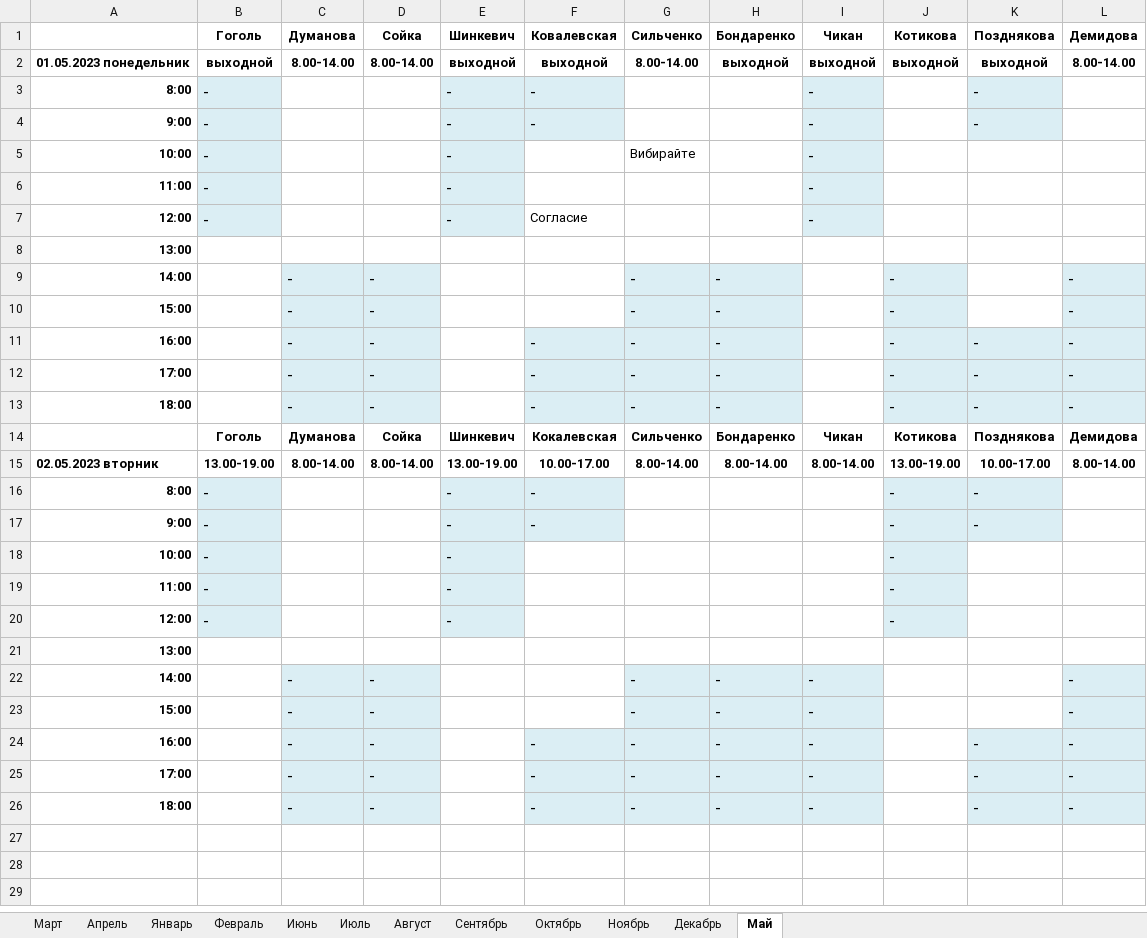
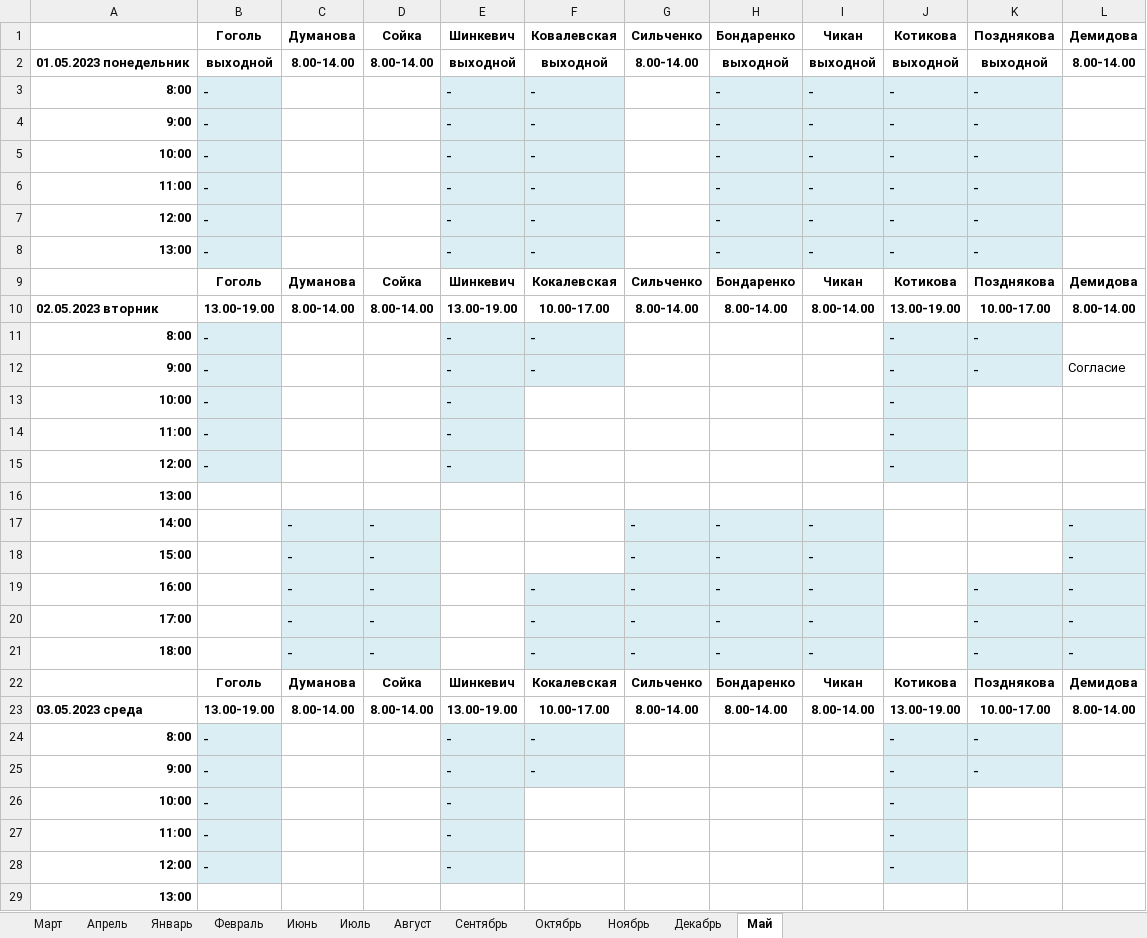
Before and after one commit to GertmanAlena/NB, an Excel workbook: Notarius/Zapis.xlsx, sheet Май, drawn as a sheet; only a part is shown; the shorter side is filled out with more unchanged rows; values as stored, in another font and other column widths than the file's, no borders; removed rows and columns are numbered as before the commit, all else as after; the diff covers the shown part only; the diff names each change by its address in the sheet, - before the commit and + after, or states it on an @@ line.

```diff
--- a/Notarius/Zapis.xlsx (sheet Май)
+++ b/Notarius/Zapis.xlsx (sheet Май)
-H3:H7: (empty)
+H3:H7: -
-H3:H7 fill: none
+H3:H7 fill: #DBEEF4
-J3:J7: (empty)
+J3:J7: -
-J3:J4 fill: none
+J3:J4 fill: #DBEEF4
-F5:F6: (empty)
+F5:F6: -
-F5:F7 fill: none
+F5:F7 fill: #DBEEF4
-G5: Вибирайте
+G5: (empty)
-J5:K7 fill: none
+J5:K7 fill: #DBEEF4
-K5:K7: (empty)
+K5:K7: -
-F7: Согласие
+F7: -
@@ F7 text size: larger @@
-row 9: 14:00 |  | - | - |  |  | - | - |  | - |  | -
-row 10: 15:00 |  | - | - |  |  | - | - |  | - |  | -
-row 11: 16:00 |  | - | - |  | - | - | - |  | - | - | -
-row 12: 17:00 |  | - | - |  | - | - | - |  | - | - | -
-row 13: 18:00 |  | - | - |  | - | - | - |  | - | - | -
+row 8: 13:00 | - |  |  | - | - |  | - | - | - | -
+row 11: 8:00 | - |  |  | - | - |  |  |  | - | -
+row 12: 9:00 | - |  |  | - | - |  |  |  | - | - | Согласие
+row 13: 10:00 | - |  |  | - |  |  |  |  | -
+row 14: 11:00 | - |  |  | - |  |  |  |  | -
+row 15: 12:00 | - |  |  | - |  |  |  |  | -
@@ row 8 moved to row 16: 13:00 @@
+row 17: 14:00 |  | - | - |  |  | - | - | - |  |  | -
+row 18: 15:00 |  | - | - |  |  | - | - | - |  |  | -
+row 19: 16:00 |  | - | - |  | - | - | - | - |  | - | -
+row 20: 17:00 |  | - | - |  | - | - | - | - |  | - | -
+row 21: 18:00 |  | - | - |  | - | - | - | - |  | - | -
+row 22:  | Гоголь | Думанова | Сойка | Шинкевич | Кокалевская | Сильченко | Бондаренко | Чикан | Котикова | Позднякова | Демидова
+row 23: 03.05.2023 среда | 13.00-19.00 | 8.00-14.00 | 8.00-14.00 | 13.00-19.00 | 10.00-17.00 | 8.00-14.00 | 8.00-14.00 | 8.00-14.00 | 13.00-19.00 | 10.00-17.00 | 8.00-14.00
```
Also changed, not shown: 106 added rows elsewhere in this sheet, 1 other file.
